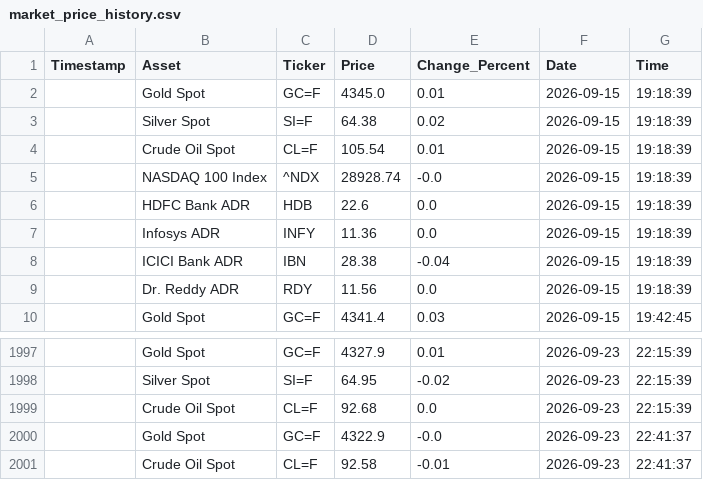
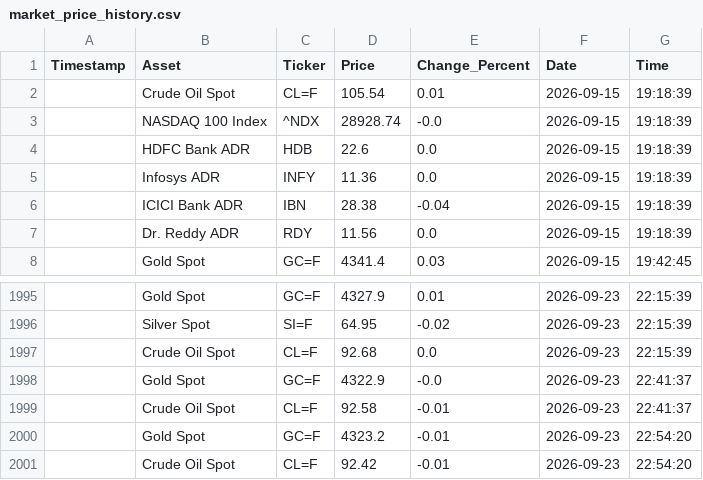
Before and after one commit to bubi001/etf-automated-tracker, a CSV file: market_price_history.csv, drawn as a sheet; only a part is shown, gaps mark what is left out; removed rows and columns are numbered as before the commit, all else as after; the diff names each change by its address in the sheet, - before the commit and + after, or states it on an @@ line.

```diff
--- a/market_price_history.csv
+++ b/market_price_history.csv
-row 2:  | Gold Spot | GC=F | 4345.0 | 0.01 | 2026-09-15 | 19:18:39
-row 3:  | Silver Spot | SI=F | 64.38 | 0.02 | 2026-09-15 | 19:18:39
+row 2000:  | Gold Spot | GC=F | 4323.2 | -0.01 | 2026-09-23 | 22:54:20
+row 2001:  | Crude Oil Spot | CL=F | 92.42 | -0.01 | 2026-09-23 | 22:54:20
```
